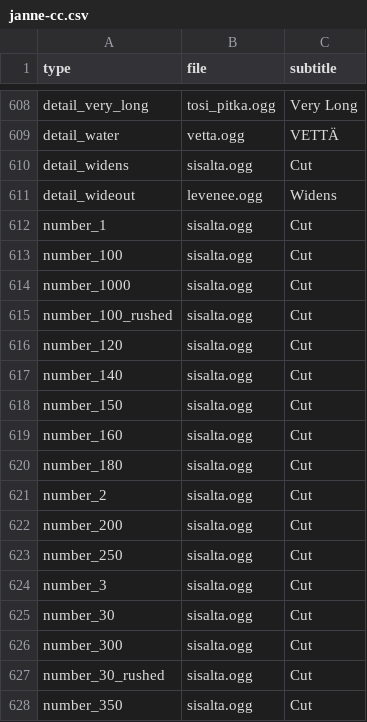
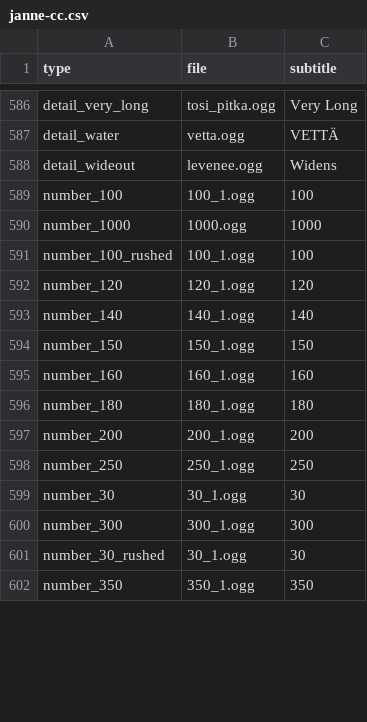
Before and after one commit to durandom/cc_codriver, a CSV file: out/janne-cc.csv, drawn as a sheet; only a part is shown, gaps mark what is left out; the diff covers the shown part only.

```diff
--- a/out/janne-cc.csv
+++ b/out/janne-cc.csv
@@ -609,20 +587,16 @@ detail_very_long,tosi_pitka.ogg,Very Long
 detail_water,vetta.ogg,VETTÄ
-detail_widens,sisalta.ogg,Cut
 detail_wideout,levenee.ogg,Widens
-number_1,sisalta.ogg,Cut
-number_100,sisalta.ogg,Cut
-number_1000,sisalta.ogg,Cut
-number_100_rushed,sisalta.ogg,Cut
-number_120,sisalta.ogg,Cut
-number_140,sisalta.ogg,Cut
-number_150,sisalta.ogg,Cut
-number_160,sisalta.ogg,Cut
-number_180,sisalta.ogg,Cut
-number_2,sisalta.ogg,Cut
-number_200,sisalta.ogg,Cut
-number_250,sisalta.ogg,Cut
-number_3,sisalta.ogg,Cut
-number_30,sisalta.ogg,Cut
-number_300,sisalta.ogg,Cut
-number_30_rushed,sisalta.ogg,Cut
-number_350,sisalta.ogg,Cut
+number_100,100_1.ogg,100
+number_1000,1000.ogg,1000
+number_100_rushed,100_1.ogg,100
+number_120,120_1.ogg,120
+number_140,140_1.ogg,140
+number_150,150_1.ogg,150
+number_160,160_1.ogg,160
+number_180,180_1.ogg,180
+number_200,200_1.ogg,200
+number_250,250_1.ogg,250
+number_30,30_1.ogg,30
+number_300,300_1.ogg,300
+number_30_rushed,30_1.ogg,30
+number_350,350_1.ogg,350
```
Also changed, not shown: 3 added rows, 25 removed rows and 46 edited cells elsewhere in this file, out/bollinger-cc.csv, out/bollinger-rbr.csv, 2 other files.
